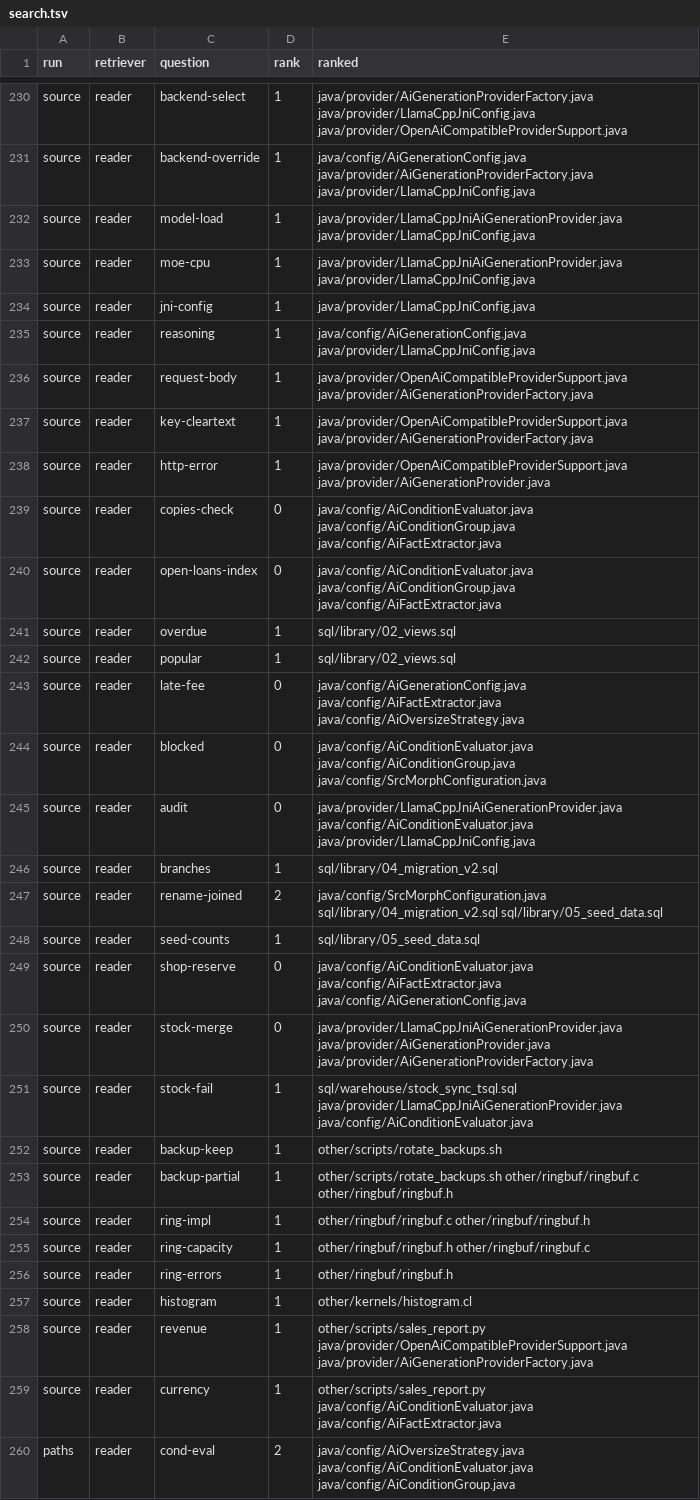
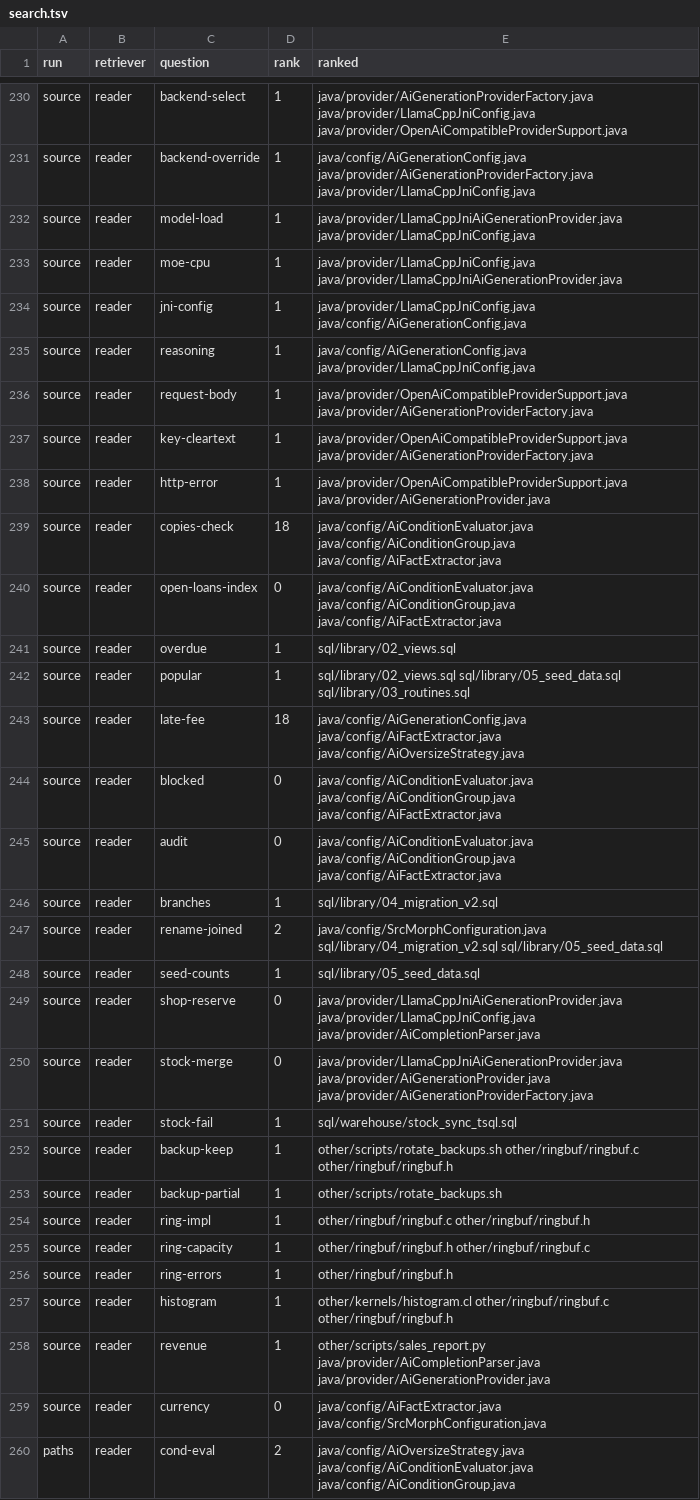
Before and after one commit to bernardladenthin/srcmorph, a TSV file: docs/ai-index-benchmark/prompt-v2-2026-10/run1/search.tsv, drawn as a sheet; only a part is shown, gaps mark what is left out; the diff covers the shown part only.

```diff
--- a/docs/ai-index-benchmark/prompt-v2-2026-10/run1/search.tsv
+++ b/docs/ai-index-benchmark/prompt-v2-2026-10/run1/search.tsv
@@ -232,4 +232,4 @@ source	reader	backend-override	1	java/config/AiGenerationConfig.java java/provid
 source	reader	model-load	1	java/provider/LlamaCppJniAiGenerationProvider.java java/provider/LlamaCppJniConfig.java
-source	reader	moe-cpu	1	java/provider/LlamaCppJniAiGenerationProvider.java java/provider/LlamaCppJniConfig.java
-source	reader	jni-config	1	java/provider/LlamaCppJniConfig.java
+source	reader	moe-cpu	1	java/provider/LlamaCppJniConfig.java java/provider/LlamaCppJniAiGenerationProvider.java
+source	reader	jni-config	1	java/provider/LlamaCppJniConfig.java java/config/AiGenerationConfig.java
 source	reader	reasoning	1	java/config/AiGenerationConfig.java java/provider/LlamaCppJniConfig.java
@@ -238,9 +238,9 @@ source	reader	key-cleartext	1	java/provider/OpenAiCompatibleProviderSupport.java
 source	reader	http-error	1	java/provider/OpenAiCompatibleProviderSupport.java java/provider/AiGenerationProvider.java
-source	reader	copies-check	0	java/config/AiConditionEvaluator.java java/config/AiConditionGroup.java java/config/AiFactExtractor.java
+source	reader	copies-check	18	java/config/AiConditionEvaluator.java java/config/AiConditionGroup.java java/config/AiFactExtractor.java
 source	reader	open-loans-index	0	java/config/AiConditionEvaluator.java java/config/AiConditionGroup.java java/config/AiFactExtractor.java
 source	reader	overdue	1	sql/library/02_views.sql
-source	reader	popular	1	sql/library/02_views.sql
-source	reader	late-fee	0	java/config/AiGenerationConfig.java java/config/AiFactExtractor.java java/config/AiOversizeStrategy.java
-source	reader	blocked	0	java/config/AiConditionEvaluator.java java/config/AiConditionGroup.java java/config/SrcMorphConfiguration.java
-source	reader	audit	0	java/provider/LlamaCppJniAiGenerationProvider.java java/config/AiConditionEvaluator.java java/provider/LlamaCppJniConfig.java
+source	reader	popular	1	sql/library/02_views.sql sql/library/05_seed_data.sql sql/library/03_routines.sql
+source	reader	late-fee	18	java/config/AiGenerationConfig.java java/config/AiFactExtractor.java java/config/AiOversizeStrategy.java
+source	reader	blocked	0	java/config/AiConditionEvaluator.java java/config/AiConditionGroup.java java/config/AiFactExtractor.java
+source	reader	audit	0	java/config/AiConditionEvaluator.java java/config/AiConditionGroup.java java/config/AiFactExtractor.java
 source	reader	branches	1	sql/library/04_migration_v2.sql
@@ -248,7 +248,7 @@ source	reader	rename-joined	2	java/config/SrcMorphConfiguration.java sql/library
 source	reader	seed-counts	1	sql/library/05_seed_data.sql
-source	reader	shop-reserve	0	java/config/AiConditionEvaluator.java java/config/AiFactExtractor.java java/config/AiGenerationConfig.java
+source	reader	shop-reserve	0	java/provider/LlamaCppJniAiGenerationProvider.java java/provider/LlamaCppJniConfig.java java/provider/AiCompletionParser.java
 source	reader	stock-merge	0	java/provider/LlamaCppJniAiGenerationProvider.java java/provider/AiGenerationProvider.java java/provider/AiGenerationProviderFactory.java
-source	reader	stock-fail	1	sql/warehouse/stock_sync_tsql.sql java/provider/LlamaCppJniAiGenerationProvider.java java/config/AiConditionEvaluator.java
-source	reader	backup-keep	1	other/scripts/rotate_backups.sh
-source	reader	backup-partial	1	other/scripts/rotate_backups.sh other/ringbuf/ringbuf.c other/ringbuf/ringbuf.h
+source	reader	stock-fail	1	sql/warehouse/stock_sync_tsql.sql
+source	reader	backup-keep	1	other/scripts/rotate_backups.sh other/ringbuf/ringbuf.c other/ringbuf/ringbuf.h
+source	reader	backup-partial	1	other/scripts/rotate_backups.sh
 source	reader	ring-impl	1	other/ringbuf/ringbuf.c other/ringbuf/ringbuf.h
@@ -256,5 +256,5 @@ source	reader	ring-capacity	1	other/ringbuf/ringbuf.h other/ringbuf/ringbuf.c
 source	reader	ring-errors	1	other/ringbuf/ringbuf.h
-source	reader	histogram	1	other/kernels/histogram.cl
-source	reader	revenue	1	other/scripts/sales_report.py java/provider/OpenAiCompatibleProviderSupport.java java/provider/AiGenerationProviderFactory.java
-source	reader	currency	1	other/scripts/sales_report.py java/config/AiConditionEvaluator.java java/config/AiFactExtractor.java
+source	reader	histogram	1	other/kernels/histogram.cl other/ringbuf/ringbuf.c other/ringbuf/ringbuf.h
+source	reader	revenue	1	other/scripts/sales_report.py java/provider/AiCompletionParser.java java/provider/AiGenerationProvider.java
+source	reader	currency	0	java/config/AiFactExtractor.java java/config/SrcMorphConfiguration.java
 paths	reader	cond-eval	2	java/config/AiOversizeStrategy.java java/config/AiConditionEvaluator.java java/config/AiConditionGroup.java
```
Also changed, not shown: 73 edited cells elsewhere in this file, docs/ai-index-benchmark/languages-2026-11/benchmark/run2/search.tsv, docs/ai-index-benchmark/remeasure-2026-11-01/benchmark/run3/search.tsv, 42 other files.
